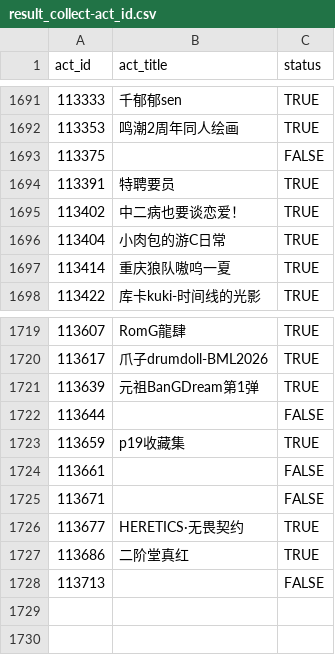
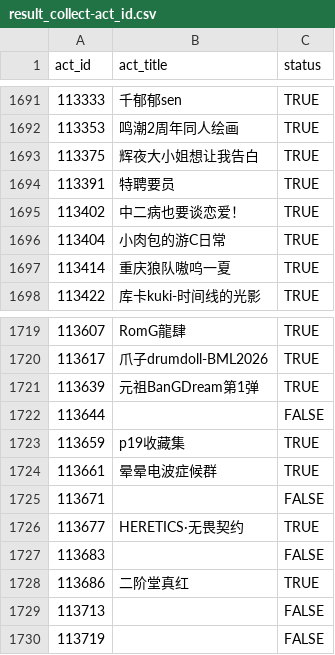
Before and after one commit to CaleyGoldue/bilibili-collections-archive, a CSV file: result_collect-act_id.csv, drawn as a sheet; only a part is shown, gaps mark what is left out.

Commit message:
Add files via upload

```diff
--- a/result_collect-act_id.csv
+++ b/result_collect-act_id.csv
@@ -1692,3 +1692,3 @@
 113353,鸣潮2周年同人绘画,TRUE
-113375,,FALSE
+113375,辉夜大小姐想让我告白,TRUE
 113391,特聘要员,TRUE
@@ -1723,6 +1723,8 @@
 113659,p19收藏集,TRUE
-113661,,FALSE
+113661,晕晕电波症候群,TRUE
 113671,,FALSE
 113677,HERETICS·无畏契约,TRUE
+113683,,FALSE
 113686,二阶堂真红,TRUE
 113713,,FALSE
+113719,,FALSE
```
